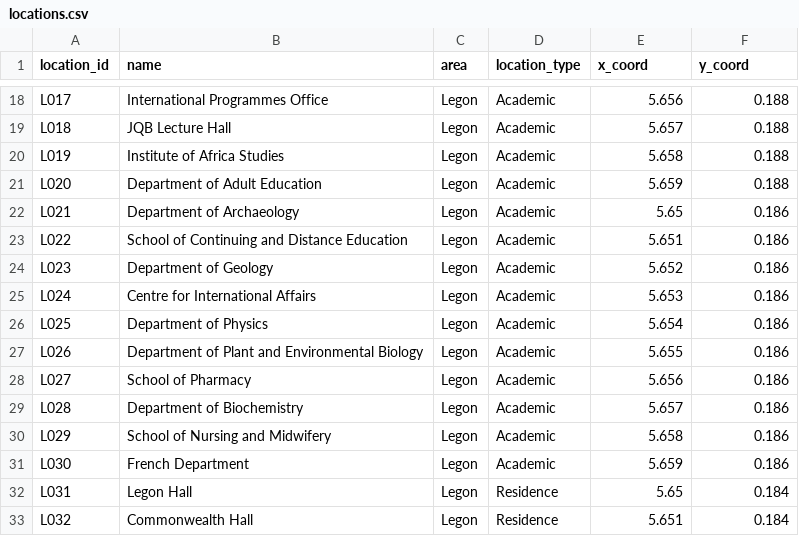
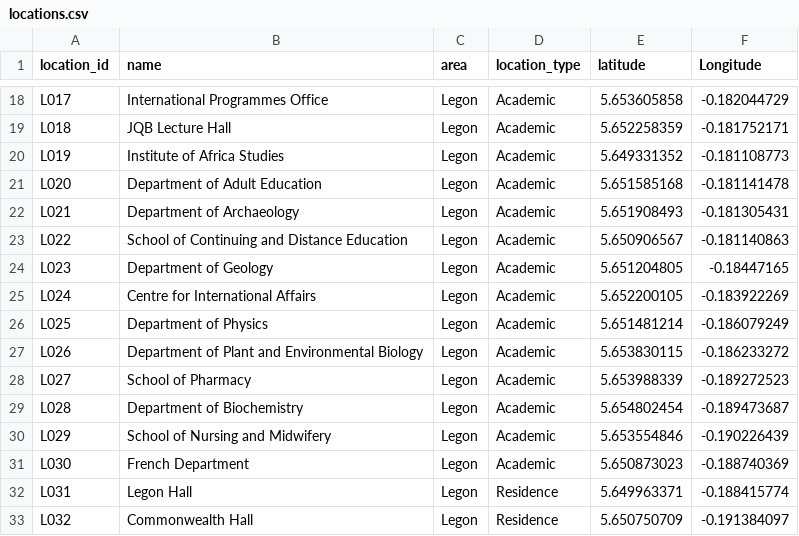
Before and after one commit to TECH-INTELLECTUALS/TECH_INTELLECTUALS_TEAM_PROJECT, a CSV file: data/locations.csv, drawn as a sheet; only a part is shown, gaps mark what is left out; the diff covers the shown part only; the diff names each change by its address in the sheet, - before the commit and + after, or states it on an @@ line.

```diff
--- a/data/locations.csv
+++ b/data/locations.csv
-E1: x_coord
+E1: latitude
-F1: y_coord
+F1: Longitude
-E18 (latitude): 5.656
+E18 (latitude): 5.653605858
-F18 (Longitude): 0.188
+F18 (Longitude): -0.182044729
-E19 (latitude): 5.657
+E19 (latitude): 5.652258359
-F19 (Longitude): 0.188
+F19 (Longitude): -0.181752171
-E20 (latitude): 5.658
+E20 (latitude): 5.649331352
-F20 (Longitude): 0.188
+F20 (Longitude): -0.181108773
-E21 (latitude): 5.659
+E21 (latitude): 5.651585168
-F21 (Longitude): 0.188
+F21 (Longitude): -0.181141478
-E22 (latitude): 5.65
+E22 (latitude): 5.651908493
-F22 (Longitude): 0.186
+F22 (Longitude): -0.181305431
-E23 (latitude): 5.651
+E23 (latitude): 5.650906567
-F23 (Longitude): 0.186
+F23 (Longitude): -0.181140863
-E24 (latitude): 5.652
+E24 (latitude): 5.651204805
-F24 (Longitude): 0.186
+F24 (Longitude): -0.18447165
-E25 (latitude): 5.653
+E25 (latitude): 5.652200105
-F25 (Longitude): 0.186
+F25 (Longitude): -0.183922269
-E26 (latitude): 5.654
+E26 (latitude): 5.651481214
-F26 (Longitude): 0.186
+F26 (Longitude): -0.186079249
-E27 (latitude): 5.655
+E27 (latitude): 5.653830115
-F27 (Longitude): 0.186
+F27 (Longitude): -0.186233272
-E28 (latitude): 5.656
+E28 (latitude): 5.653988339
-F28 (Longitude): 0.186
+F28 (Longitude): -0.189272523
-E29 (latitude): 5.657
+E29 (latitude): 5.654802454
-F29 (Longitude): 0.186
+F29 (Longitude): -0.189473687
-E30 (latitude): 5.658
+E30 (latitude): 5.653554846
-F30 (Longitude): 0.186
+F30 (Longitude): -0.190226439
-E31 (latitude): 5.659
+E31 (latitude): 5.650873023
-F31 (Longitude): 0.186
+F31 (Longitude): -0.188740369
-E32 (latitude): 5.65
+E32 (latitude): 5.649963371
-F32 (Longitude): 0.184
+F32 (Longitude): -0.188415774
-E33 (latitude): 5.651
+E33 (latitude): 5.650750709
-F33 (Longitude): 0.184
+F33 (Longitude): -0.191384097
```
Also changed, not shown: 109 edited cells elsewhere in this file, data/roads.csv.
